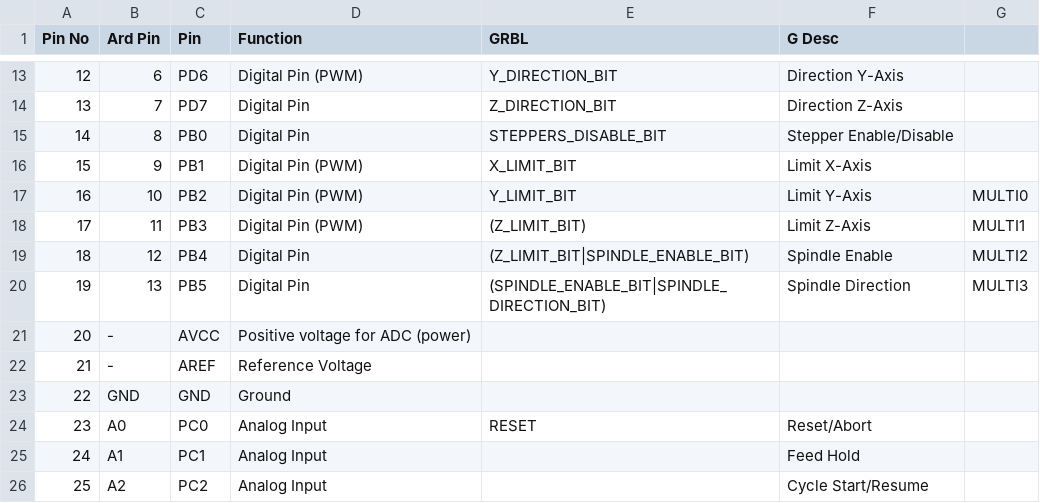
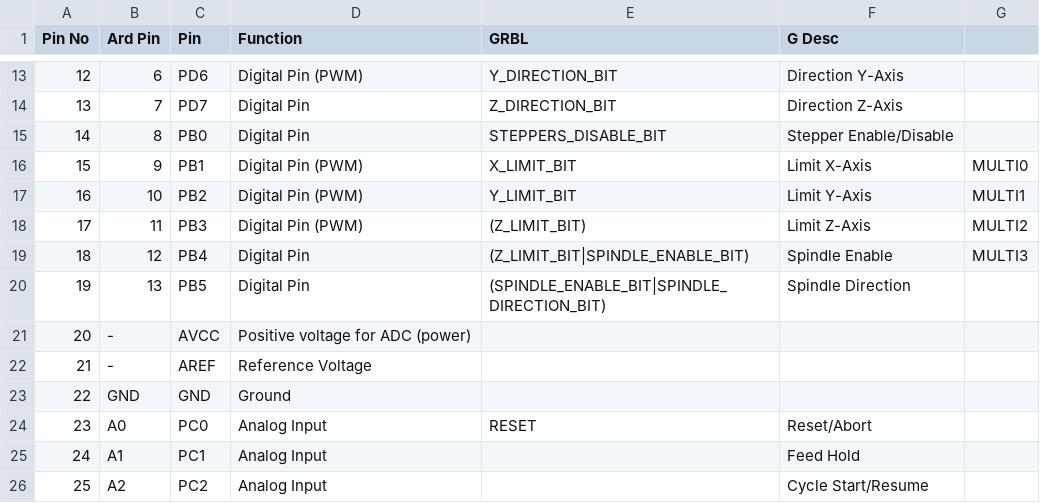
Before and after one commit to MrTrick/grbl-rlyry, a CSV file: grbl_pin_map.csv, drawn as a sheet; only a part is shown, gaps mark what is left out.

```diff
--- a/grbl_pin_map.csv
+++ b/grbl_pin_map.csv
@@ -15,7 +15,7 @@ Pin No,Ard Pin,Pin,Function,GRBL,G Desc,
 14,8,PB0,Digital Pin,STEPPERS_DISABLE_BIT,Stepper Enable/Disable,
-15,9,PB1,Digital Pin (PWM),X_LIMIT_BIT,Limit X-Axis,
-16,10,PB2,Digital Pin (PWM),Y_LIMIT_BIT,Limit Y-Axis,MULTI0
-17,11,PB3,Digital Pin (PWM),(Z_LIMIT_BIT),Limit Z-Axis,MULTI1
-18,12,PB4,Digital Pin,(Z_LIMIT_BIT|SPINDLE_ENABLE_BIT),Spindle Enable,MULTI2
-19,13,PB5,Digital Pin,(SPINDLE_ENABLE_BIT|SPINDLE_DIRECTION_BIT),Spindle Direction,MULTI3
+15,9,PB1,Digital Pin (PWM),X_LIMIT_BIT,Limit X-Axis,MULTI0
+16,10,PB2,Digital Pin (PWM),Y_LIMIT_BIT,Limit Y-Axis,MULTI1
+17,11,PB3,Digital Pin (PWM),(Z_LIMIT_BIT),Limit Z-Axis,MULTI2
+18,12,PB4,Digital Pin,(Z_LIMIT_BIT|SPINDLE_ENABLE_BIT),Spindle Enable,MULTI3
+19,13,PB5,Digital Pin,(SPINDLE_ENABLE_BIT|SPINDLE_DIRECTION_BIT),Spindle Direction,
 20,-,AVCC,Positive voltage for ADC (power),,,
```
Also changed, not shown: 1 other file.
